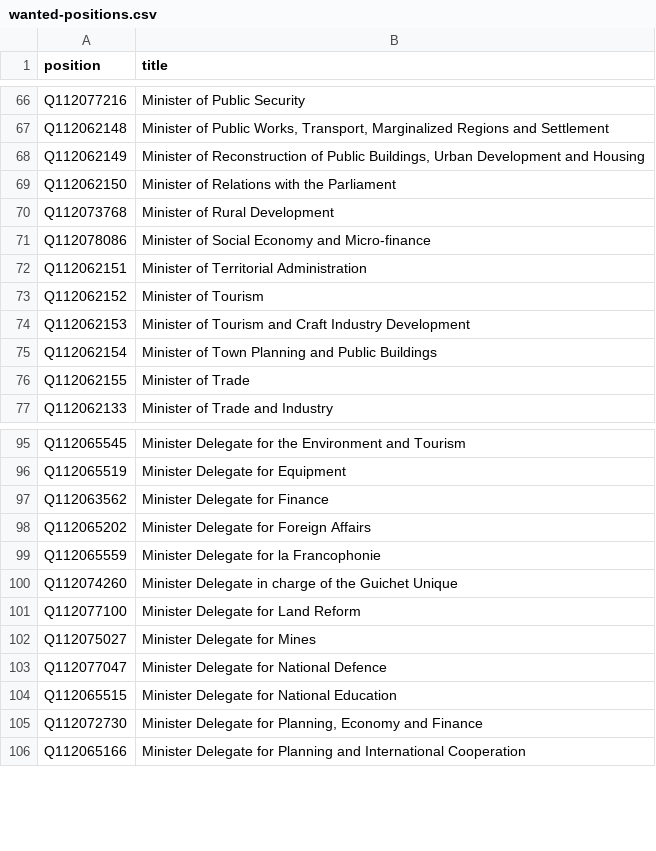
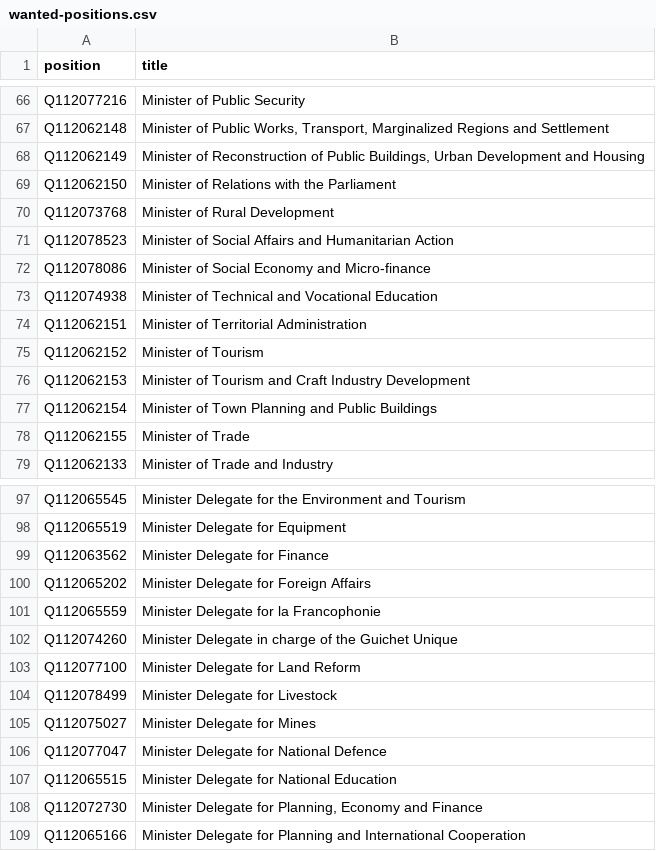
Before and after one commit to every-politician-scrapers/central-african-republic, a CSV file: wikidata/wanted-positions.csv, drawn as a sheet; only a part is shown, gaps mark what is left out; the diff names each change by its address in the sheet, - before the commit and + after, or states it on an @@ line.

Commit message:
refresh data

```diff
--- a/wikidata/wanted-positions.csv
+++ b/wikidata/wanted-positions.csv
+row 71: Q112078523 | Minister of Social Affairs and Humanitarian Action
+row 73: Q112074938 | Minister of Technical and Vocational Education
+row 104: Q112078499 | Minister Delegate for Livestock
```
Also changed, not shown: 2 other files.
